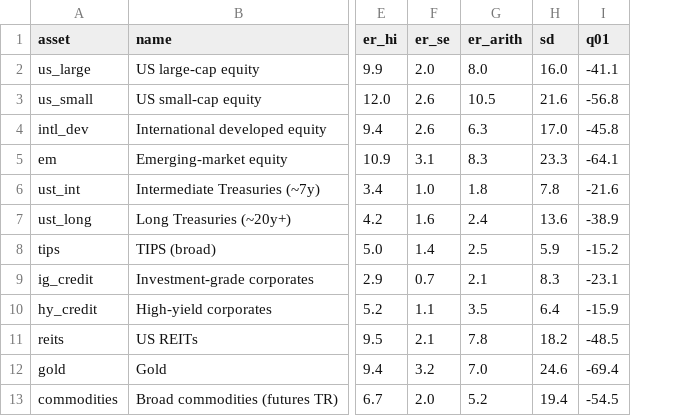
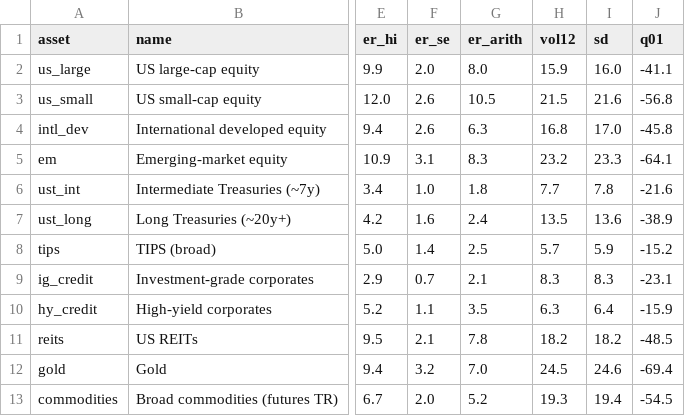
Before and after one commit to mhdelano-ai/Leveraged-asset-allocation-model, a CSV file: dashboard/data/outlook_assets.csv, drawn as a sheet; only a part is shown, gaps mark what is left out; the diff names each change by its address in the sheet, - before the commit and + after, or states it on an @@ line.

```diff
--- a/dashboard/data/outlook_assets.csv
+++ b/dashboard/data/outlook_assets.csv
+column H (vol12), rows 2-13: 15.9 | 21.5 | 16.8 | 23.2 | 7.7 | 13.5 | 5.7 | 8.3 | 6.3 | 18.2 | 24.5 | 19.3
```
Also changed, not shown: dashboard/data/verdicts.csv, 22 other files.
